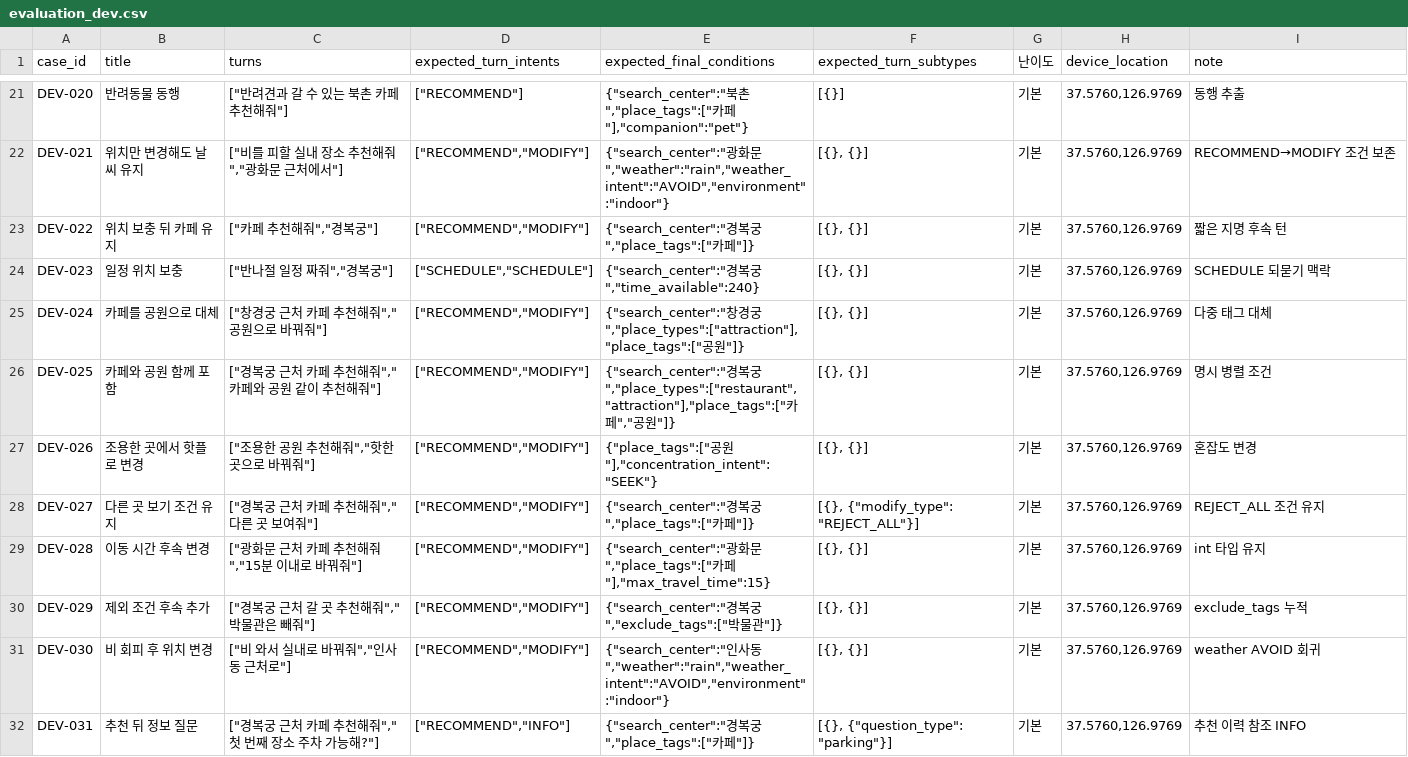
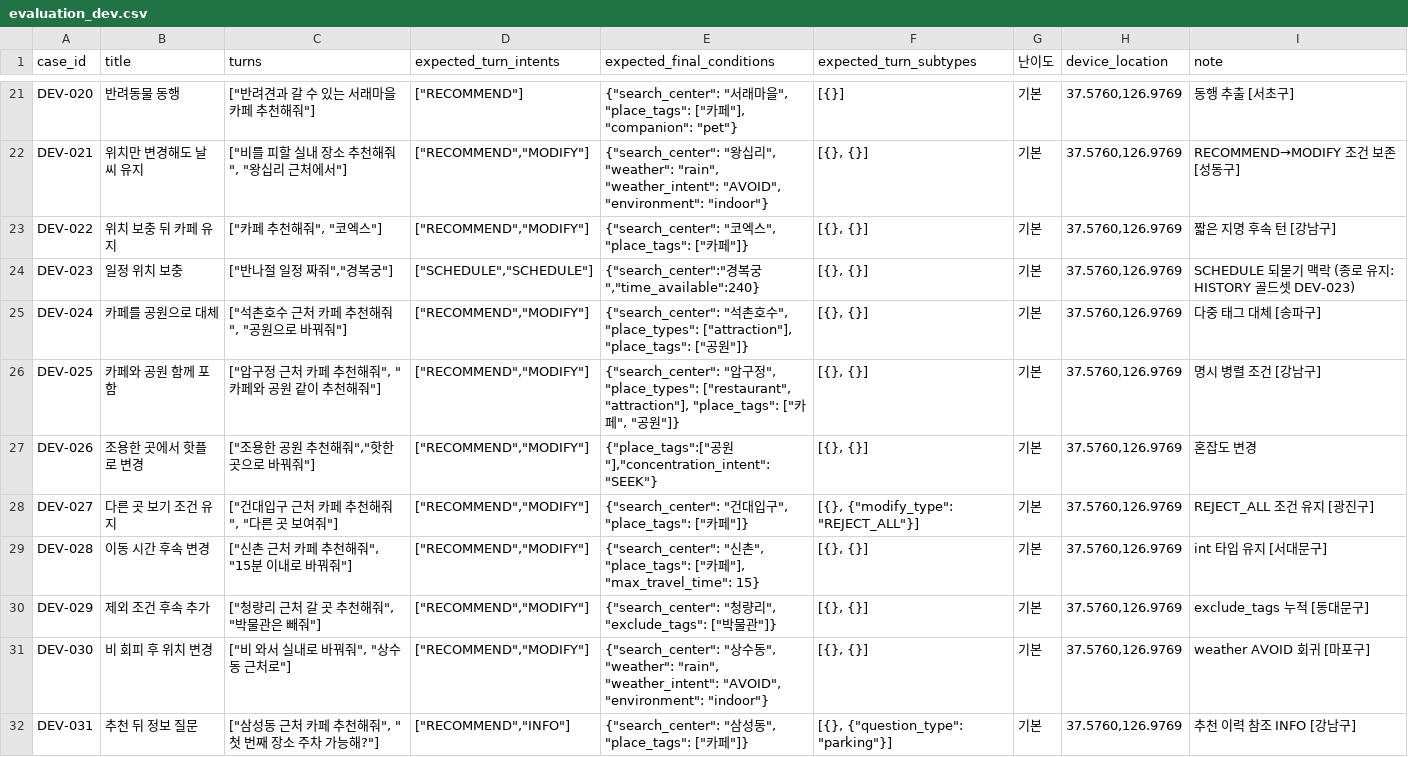
Before and after one commit to genai-TeamROOT/tripbranch, a CSV file: backend/test_results/agent_quality/evaluation_dev.csv, drawn as a sheet; only a part is shown, gaps mark what is left out; the diff covers the shown part only; the diff names each change by its address in the sheet, - before the commit and + after, or states it on an @@ line.

Commit message:
test: 골드셋 목적지를 서울 전역으로 흩는다
103케이스 중 75건이 경복궁 반경 2km 안이었다. 지명 인식 난이도가 균일해서
search_center가 덜 알려진 이름에서 무너지는지 전혀 보지 못했다 - 하필 어제 고친
조건 유실 버그도 "경복궁 코스 짜줘"에서 났다. 더 평범하지 않은 지명이었으면
더 일찍 드러났을 수도 있다.

44건의 지명을 바꿔 17개 구로 흩었다. 종로 75건 -> 24건이다.

케이스를 늘리지 않고 지명만 바꿨다. 늘리면 실행 시간이 따라 늘고(모델당 30분이
이미 실질 제약이다) 판별력은 그만큼 안 는다.

종로에 남긴 18건은 근거 문서가 그 발화를 지목하는 케이스다 - HISTORY의 골드셋
번호(DEV-008/009/023/033), boundary_cases.md·location_rules.md의 예시 그대로인 것,
0단계가 "조사·시연에 쓰라"고 지목한 "경복궁 코스 짜줘". 바꾸면 그 연결이 끊긴다.
note에 유지 사유를 적었다.

구를 고른 기준은 데이터 두께다. 실행 중인 서버의 db-status로 확인하니 places는
이제 25개 구 8,009곳이고(강남 1,132 > 종로 839) 구마다 편차가 크다(도봉 56).
후보가 없어 실패하면 모델 문제와 데이터 문제가 구분되지 않으므로 두꺼운 구를
우선 골랐다.

앞서 데이터 딕셔너리를 근거로 "12개 구"라고 적었던 것은 틀렸다 - 그 문서가
2026-08-25 기준이라 낡았다.

실행은 하지 않았다. dry-run으로 계약만 확인했다(103건 digest=c210d85f009e).

```diff
--- a/backend/test_results/agent_quality/evaluation_dev.csv
+++ b/backend/test_results/agent_quality/evaluation_dev.csv
-C21 (turns): ["반려견과 갈 수 있는 북촌 카페 추천해줘"]
+C21 (turns): ["반려견과 갈 수 있는 서래마을 카페 추천해줘"]
-E21 (expected_final_conditions): {"search_center":"북촌","place_tags":["카페"],"companion":"pet"}
+E21 (expected_final_conditions): {"search_center": "서래마을", "place_tags": ["카페"], "companion": "pet"}
-I21 (note): 동행 추출
+I21 (note): 동행 추출 [서초구]
-C22 (turns): ["비를 피할 실내 장소 추천해줘","광화문 근처에서"]
+C22 (turns): ["비를 피할 실내 장소 추천해줘", "왕십리 근처에서"]
-E22 (expected_final_conditions): {"search_center":"광화문","weather":"rain","weather_intent":"AVOID","environment":"indoor"}
+E22 (expected_final_conditions): {"search_center": "왕십리", "weather": "rain", "weather_intent": "AVOID", "environment": "indoor"}
-I22 (note): RECOMMEND→MODIFY 조건 보존
+I22 (note): RECOMMEND→MODIFY 조건 보존 [성동구]
-C23 (turns): ["카페 추천해줘","경복궁"]
+C23 (turns): ["카페 추천해줘", "코엑스"]
-E23 (expected_final_conditions): {"search_center":"경복궁","place_tags":["카페"]}
+E23 (expected_final_conditions): {"search_center": "코엑스", "place_tags": ["카페"]}
-I23 (note): 짧은 지명 후속 턴
+I23 (note): 짧은 지명 후속 턴 [강남구]
-I24 (note): SCHEDULE 되묻기 맥락
+I24 (note): SCHEDULE 되묻기 맥락 (종로 유지: HISTORY 골드셋 DEV-023)
-C25 (turns): ["창경궁 근처 카페 추천해줘","공원으로 바꿔줘"]
+C25 (turns): ["석촌호수 근처 카페 추천해줘", "공원으로 바꿔줘"]
-E25 (expected_final_conditions): {"search_center":"창경궁","place_types":["attraction"],"place_tags":["공원…
+E25 (expected_final_conditions): {"search_center": "석촌호수", "place_types": ["attraction"], "place_tags": ["공원…
-I25 (note): 다중 태그 대체
+I25 (note): 다중 태그 대체 [송파구]
-C26 (turns): ["경복궁 근처 카페 추천해줘","카페와 공원 같이 추천해줘"]
+C26 (turns): ["압구정 근처 카페 추천해줘", "카페와 공원 같이 추천해줘"]
-E26 (expected_final_conditions): {"search_center":"경복궁","place_types":["restaurant","attraction"],"place_tags":["카페","공원…
+E26 (expected_final_conditions): {"search_center": "압구정", "place_types": ["restaurant", "attraction"], "place_tags": ["카페", "공원…
-I26 (note): 명시 병렬 조건
+I26 (note): 명시 병렬 조건 [강남구]
-C28 (turns): ["경복궁 근처 카페 추천해줘","다른 곳 보여줘"]
+C28 (turns): ["건대입구 근처 카페 추천해줘", "다른 곳 보여줘"]
-E28 (expected_final_conditions): {"search_center":"경복궁","place_tags":["카페"]}
+E28 (expected_final_conditions): {"search_center": "건대입구", "place_tags": ["카페"]}
-I28 (note): REJECT_ALL 조건 유지
+I28 (note): REJECT_ALL 조건 유지 [광진구]
-C29 (turns): ["광화문 근처 카페 추천해줘","15분 이내로 바꿔줘"]
+C29 (turns): ["신촌 근처 카페 추천해줘", "15분 이내로 바꿔줘"]
-E29 (expected_final_conditions): {"search_center":"광화문","place_tags":["카페"],"max_travel_time":15}
+E29 (expected_final_conditions): {"search_center": "신촌", "place_tags": ["카페"], "max_travel_time": 15}
-I29 (note): int 타입 유지
+I29 (note): int 타입 유지 [서대문구]
-C30 (turns): ["경복궁 근처 갈 곳 추천해줘","박물관은 빼줘"]
+C30 (turns): ["청량리 근처 갈 곳 추천해줘", "박물관은 빼줘"]
-E30 (expected_final_conditions): {"search_center":"경복궁","exclude_tags":["박물…
+E30 (expected_final_conditions): {"search_center": "청량리", "exclude_tags": ["박물…
-I30 (note): exclude_tags 누적
+I30 (note): exclude_tags 누적 [동대문구]
-C31 (turns): ["비 와서 실내로 바꿔줘","인사동 근처로"]
+C31 (turns): ["비 와서 실내로 바꿔줘", "상수동 근처로"]
-E31 (expected_final_conditions): {"search_center":"인사동","weather":"rain","weather_intent":"AVOID","environment":"indoor"}
+E31 (expected_final_conditions): {"search_center": "상수동", "weather": "rain", "weather_intent": "AVOID", "environment": "indoor"}
-I31 (note): weather AVOID 회귀
+I31 (note): weather AVOID 회귀 [마포구]
-C32 (turns): ["경복궁 근처 카페 추천해줘","첫 번째 장소 주차 가능해?"]
+C32 (turns): ["삼성동 근처 카페 추천해줘", "첫 번째 장소 주차 가능해?"]
-E32 (expected_final_conditions): {"search_center":"경복궁","place_tags":["카페"]}
+E32 (expected_final_conditions): {"search_center": "삼성동", "place_tags": ["카페"]}
-I32 (note): 추천 이력 참조 INFO
+I32 (note): 추천 이력 참조 INFO [강남구]
```
Also changed, not shown: 113 edited cells elsewhere in this file, 1 other file.
